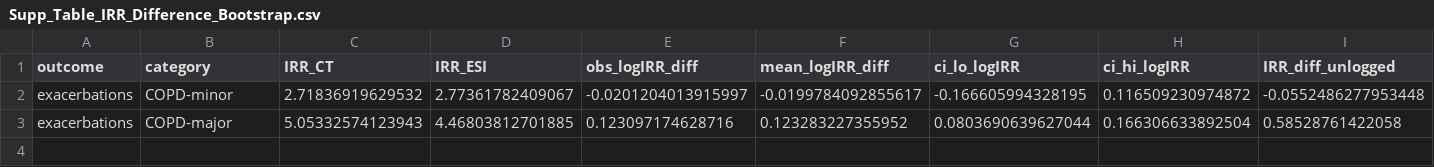
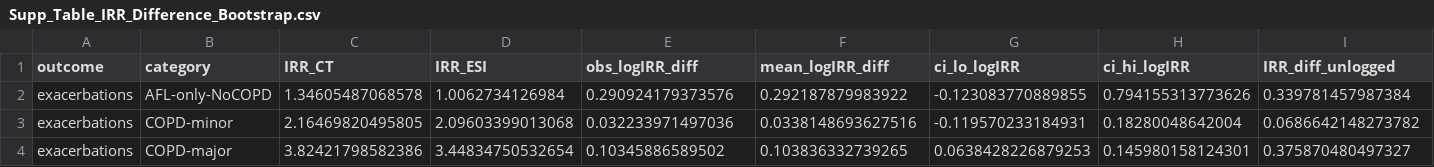
Before and after one commit to peter4244/esi-2026-manuscript, a CSV file: manuscript_assets/Supp_Table_IRR_Difference_Bootstrap.csv, drawn as a sheet; only a part is shown; addresses are those after the commit; rows hold the shown columns only; the diff covers the shown part only; the diff names each change by its address in the sheet, - before the commit and + after, or states it on an @@ line.

```diff
--- a/manuscript_assets/Supp_Table_IRR_Difference_Bootstrap.csv
+++ b/manuscript_assets/Supp_Table_IRR_Difference_Bootstrap.csv
+row 2: exacerbations | AFL-only-NoCOPD | 1.34605487068578 | 1.0062734126984 | 0.290924179373576 | 0.292187879983922 | -0.123083770889855 | 0.794155313773626 | 0.339781457987384
-C3 (IRR_CT): 2.71836919629532
+C3 (IRR_CT): 2.16469820495805
-D3 (IRR_ESI): 2.77361782409067
+D3 (IRR_ESI): 2.09603399013068
-E3 (obs_logIRR_diff): -0.0201204013915997
+E3 (obs_logIRR_diff): 0.032233971497036
-F3 (mean_logIRR_diff): -0.0199784092855617
+F3 (mean_logIRR_diff): 0.0338148693627516
-G3 (ci_lo_logIRR): -0.166605994328195
+G3 (ci_lo_logIRR): -0.119570233184931
-H3 (ci_hi_logIRR): 0.116509230974872
+H3 (ci_hi_logIRR): 0.18280048642004
-I3 (IRR_diff_unlogged): -0.0552486277953448
+I3 (IRR_diff_unlogged): 0.0686642148273782
-C4 (IRR_CT): 5.05332574123943
+C4 (IRR_CT): 3.82421798582386
-D4 (IRR_ESI): 4.46803812701885
+D4 (IRR_ESI): 3.44834750532654
-E4 (obs_logIRR_diff): 0.123097174628716
+E4 (obs_logIRR_diff): 0.10345886589502
-F4 (mean_logIRR_diff): 0.123283227355952
+F4 (mean_logIRR_diff): 0.103836332739265
-G4 (ci_lo_logIRR): 0.0803690639627044
+G4 (ci_lo_logIRR): 0.0638428226879253
-H4 (ci_hi_logIRR): 0.166306633892504
+H4 (ci_hi_logIRR): 0.145980158124301
-I4 (IRR_diff_unlogged): 0.58528761422058
+I4 (IRR_diff_unlogged): 0.375870480497327
```
Also changed, not shown: 2 edited cells elsewhere in this file, manuscript_assets/SELFCHECK.csv, manuscript_assets/Supp_Table_HR_Difference_Bootstrap.csv, 11 other files.
